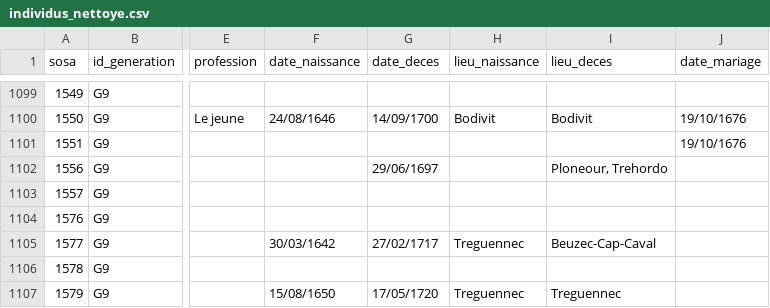
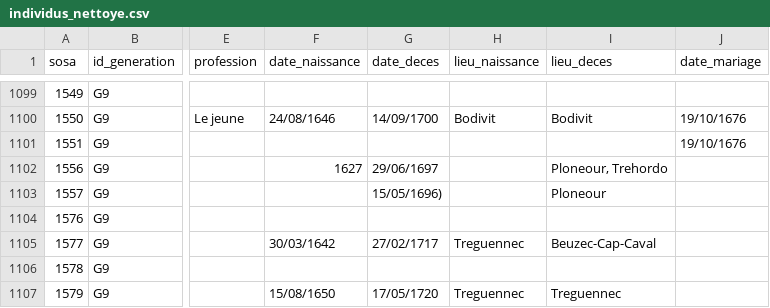
Before and after one commit to katseblodo/Aieux_mes_racines, a CSV file: individus_nettoye.csv, drawn as a sheet; only a part is shown, gaps mark what is left out; the diff names each change by its address in the sheet, - before the commit and + after, or states it on an @@ line.

Commit message:
Update individus_nettoye.csv

```diff
--- a/individus_nettoye.csv
+++ b/individus_nettoye.csv
-F1102 (date_naissance): (empty)
+F1102 (date_naissance): 1627
-G1103 (date_deces): (empty)
+G1103 (date_deces): 15/05/1696)
-I1103 (lieu_deces): (empty)
+I1103 (lieu_deces): Ploneour
```
